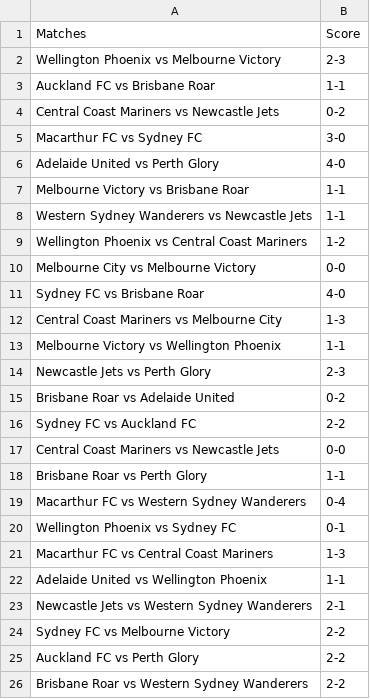
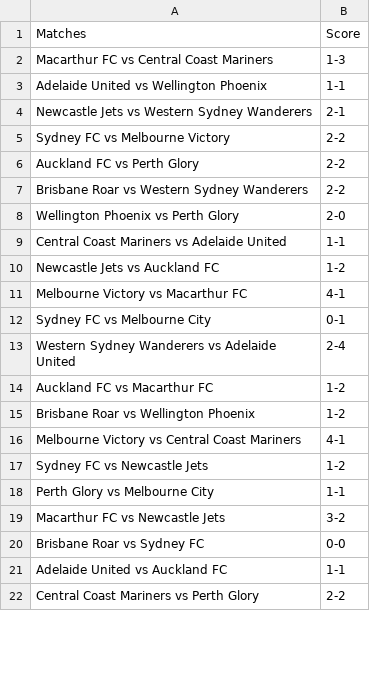
Before and after one commit to turnerville14/TurnerFunProject, a CSV file: Aussie.csv, drawn as a sheet; only a part is shown; the shorter side is filled out with more unchanged rows; the diff covers the shown part only.

Commit message:
ok

```diff
--- a/Aussie.csv
+++ b/Aussie.csv
@@ -1,21 +1,2 @@
 Matches,Score
-Wellington Phoenix vs Melbourne Victory,2-3
-Auckland FC vs Brisbane Roar,1-1
-Central Coast Mariners vs Newcastle Jets,0-2
-Macarthur FC vs Sydney FC,3-0
-Adelaide United vs Perth Glory,4-0
-Melbourne Victory vs Brisbane Roar,1-1
-Western Sydney Wanderers vs Newcastle Jets,1-1
-Wellington Phoenix vs Central Coast Mariners,1-2
-Melbourne City vs Melbourne Victory,0-0
-Sydney FC vs Brisbane Roar,4-0
-Central Coast Mariners vs Melbourne City,1-3
-Melbourne Victory vs Wellington Phoenix,1-1
-Newcastle Jets vs Perth Glory,2-3
-Brisbane Roar vs Adelaide United,0-2
-Sydney FC vs Auckland FC,2-2
-Central Coast Mariners vs Newcastle Jets,0-0
-Brisbane Roar vs Perth Glory,1-1
-Macarthur FC vs Western Sydney Wanderers,0-4
-Wellington Phoenix vs Sydney FC,0-1
 Macarthur FC vs Central Coast Mariners,1-3
```
Also changed, not shown: 19 added rows elsewhere in this file.
